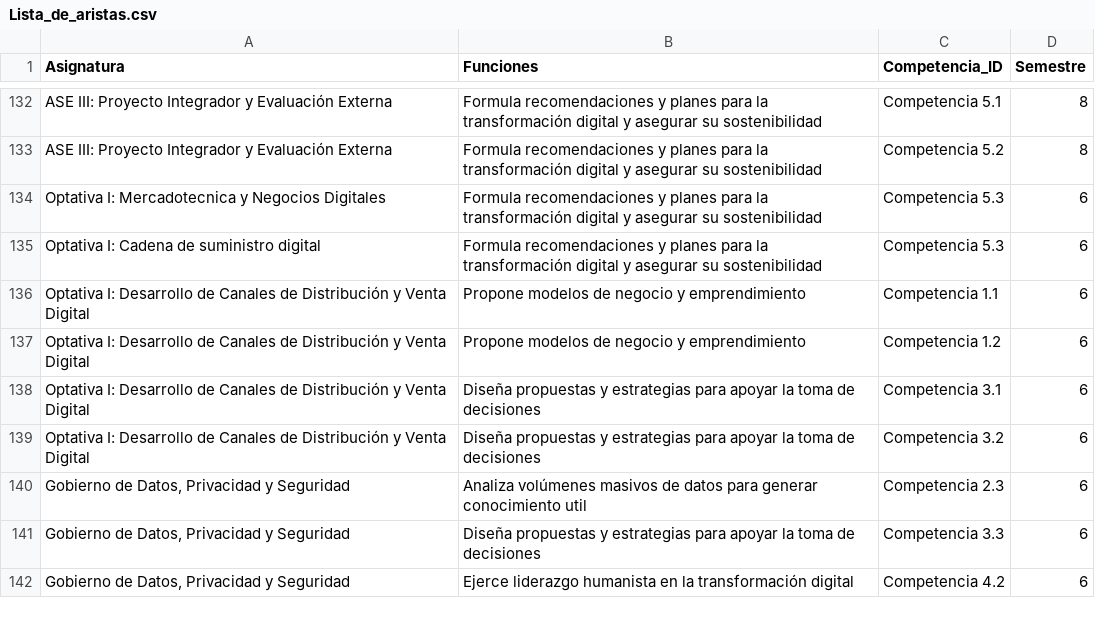
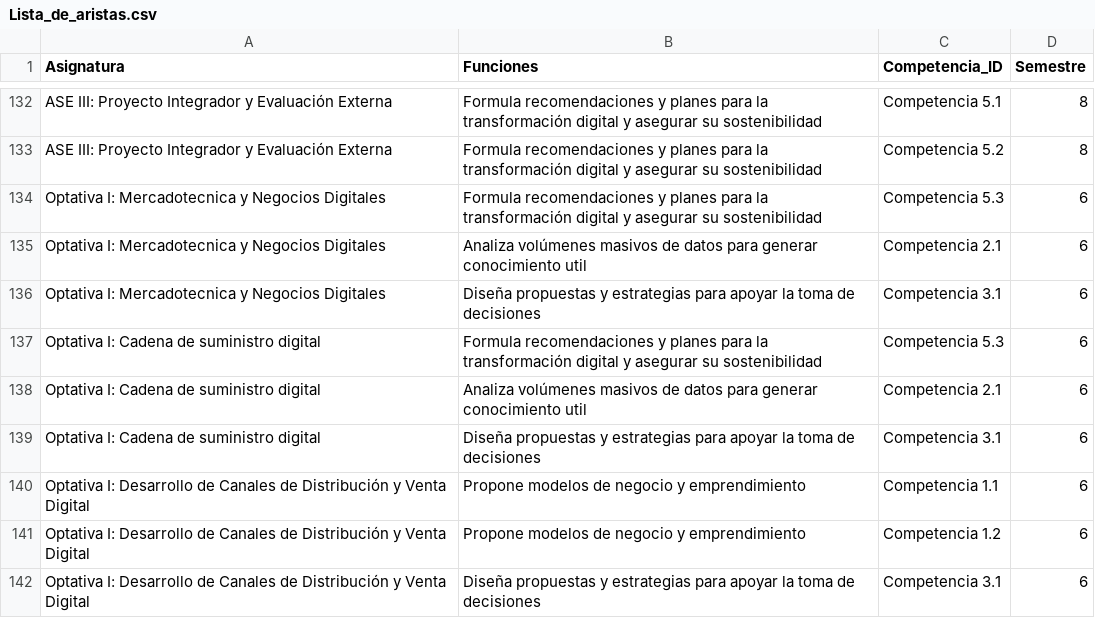
Before and after one commit to jcorrean/LAND, a CSV file: Lista_de_aristas.csv, drawn as a sheet; only a part is shown, gaps mark what is left out; the shorter side is filled out with more unchanged rows; the diff names each change by its address in the sheet, - before the commit and + after, or states it on an @@ line.

Commit message:
Update Lista_de_aristas.csv

```diff
--- a/Lista_de_aristas.csv
+++ b/Lista_de_aristas.csv
+row 135: Optativa I: Mercadotecnica y Negocios Digitales | Analiza volúmenes masivos de datos para generar conocimiento util | Competencia 2.1 | 6
+row 136: Optativa I: Mercadotecnica y Negocios Digitales | Diseña propuestas y estrategias para apoyar la toma de decisiones | Competencia 3.1 | 6
+row 138: Optativa I: Cadena de suministro digital | Analiza volúmenes masivos de datos para generar conocimiento util | Competencia 2.1 | 6
+row 139: Optativa I: Cadena de suministro digital | Diseña propuestas y estrategias para apoyar la toma de decisiones | Competencia 3.1 | 6
```
